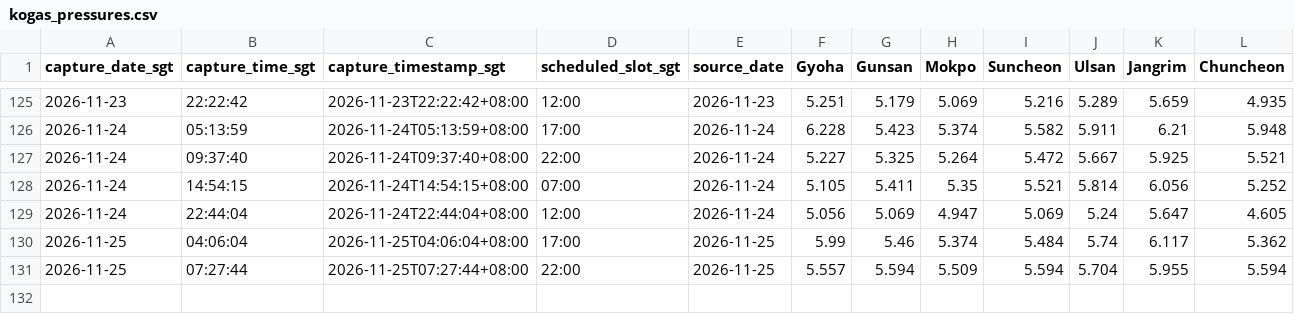
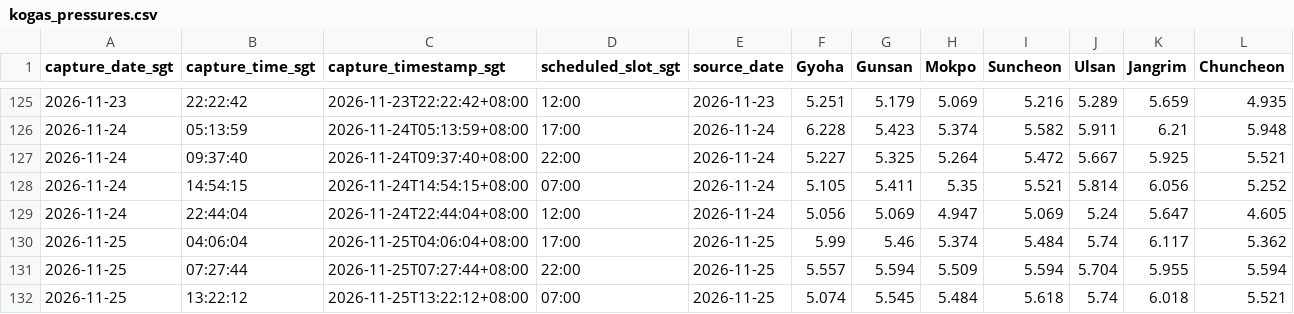
Before and after one commit to nxiongkpler/kogas-gas-pressure, a CSV file: data/kogas_pressures.csv, drawn as a sheet; only a part is shown, gaps mark what is left out.

```diff
--- a/data/kogas_pressures.csv
+++ b/data/kogas_pressures.csv
@@ -131 +131,2 @@ capture_date_sgt,capture_time_sgt,capture_timestamp_sgt,scheduled_slot_sgt,sourc
 2026-11-25,07:27:44,2026-11-25T07:27:44+08:00,22:00,2026-11-25,5.557,5.594,5.509,5.594,5.704,5.955,5.594
+2026-11-25,13:22:12,2026-11-25T13:22:12+08:00,07:00,2026-11-25,5.074,5.545,5.484,5.618,5.74,6.018,5.521
```
